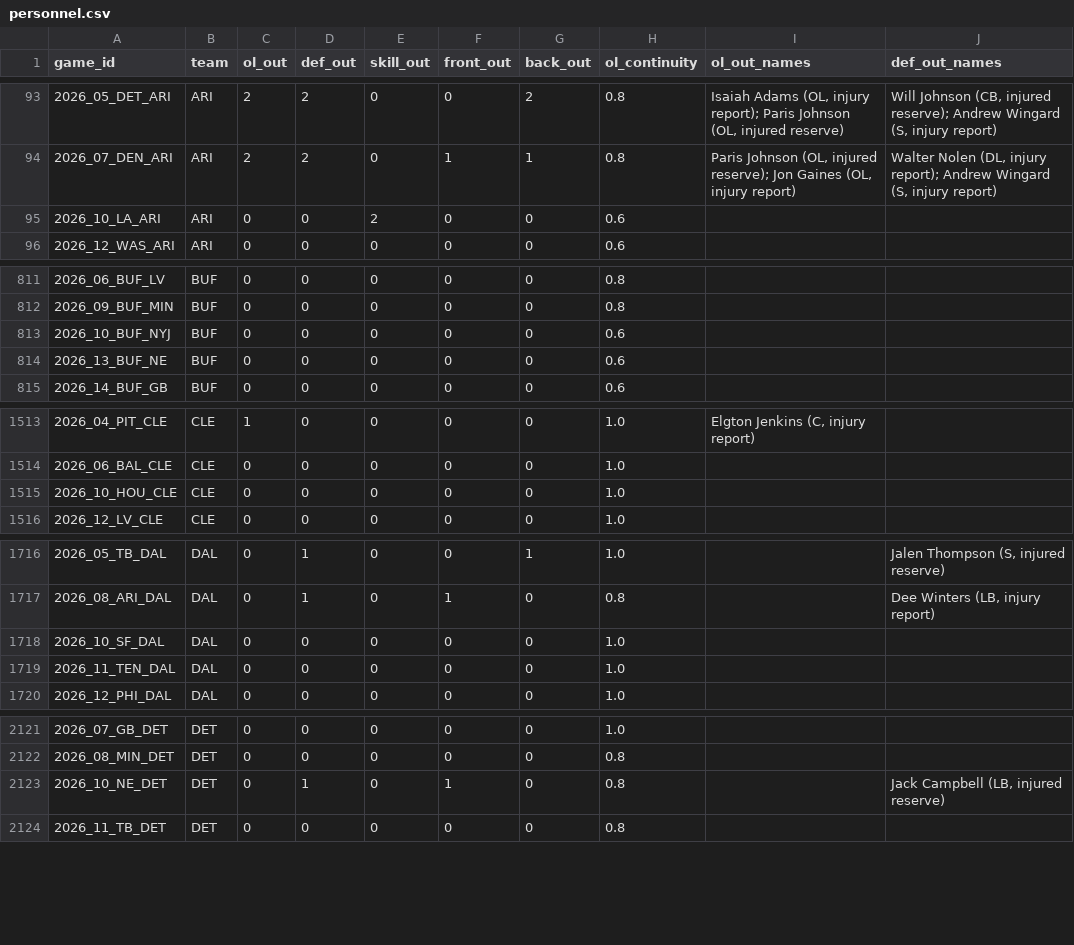
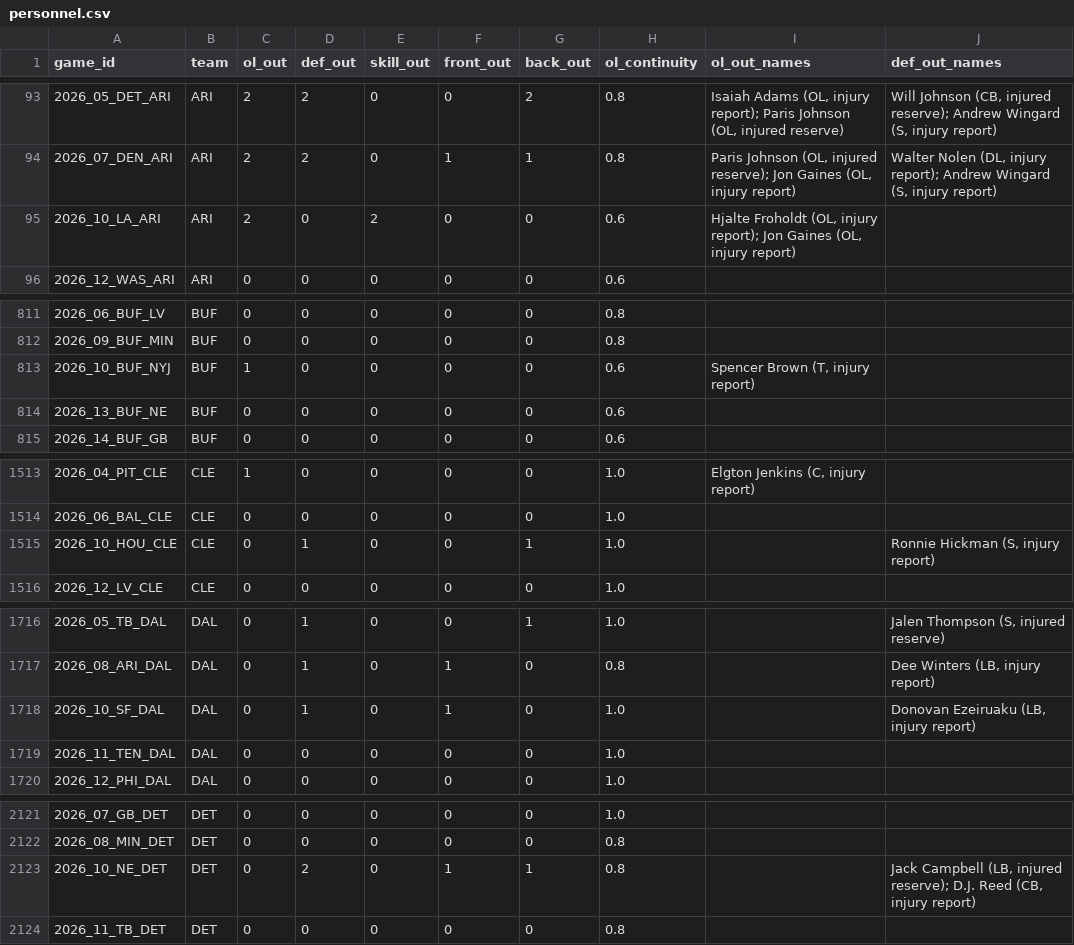
Before and after one commit to GodseyePredictions/godseye, a CSV file: model/data/cache/personnel.csv, drawn as a sheet; only a part is shown, gaps mark what is left out; the diff covers the shown part only; the diff names each change by its address in the sheet, - before the commit and + after, or states it on an @@ line.

```diff
--- a/model/data/cache/personnel.csv
+++ b/model/data/cache/personnel.csv
-C95 (ol_out): 0
+C95 (ol_out): 2
-I95 (ol_out_names): (empty)
+I95 (ol_out_names): Hjalte Froholdt (OL, injury report); Jon Gaines (OL, injury report)
-C813 (ol_out): 0
+C813 (ol_out): 1
-I813 (ol_out_names): (empty)
+I813 (ol_out_names): Spencer Brown (T, injury report)
-D1515 (def_out): 0
+D1515 (def_out): 1
-G1515 (back_out): 0
+G1515 (back_out): 1
-J1515 (def_out_names): (empty)
+J1515 (def_out_names): Ronnie Hickman (S, injury report)
-D1718 (def_out): 0
+D1718 (def_out): 1
-F1718 (front_out): 0
+F1718 (front_out): 1
-J1718 (def_out_names): (empty)
+J1718 (def_out_names): Donovan Ezeiruaku (LB, injury report)
-D2123 (def_out): 1
+D2123 (def_out): 2
-G2123 (back_out): 0
+G2123 (back_out): 1
-J2123 (def_out_names): …(LB, injured reserve)
+J2123 (def_out_names): …(LB, injured reserve); D.J. Reed (CB, injury report)
```
Also changed, not shown: 50 edited cells elsewhere in this file, model/data/cache/qb_games.csv, 16 other files.
